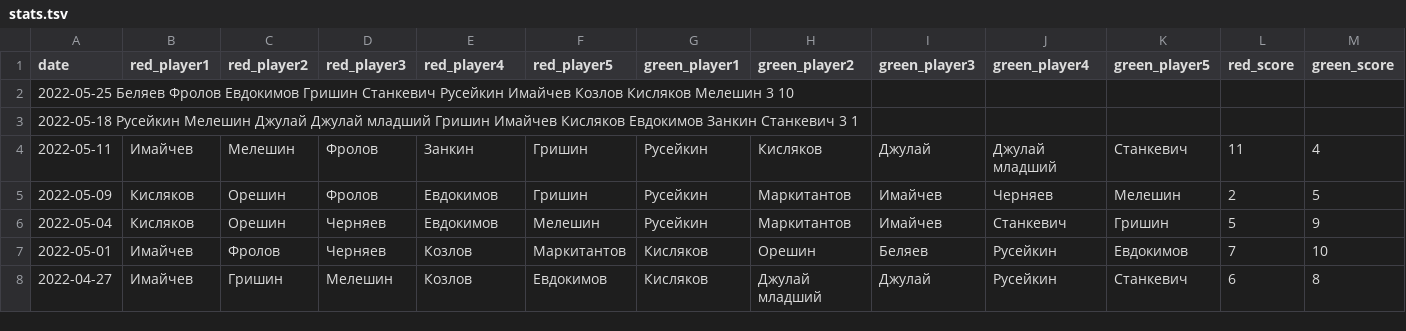
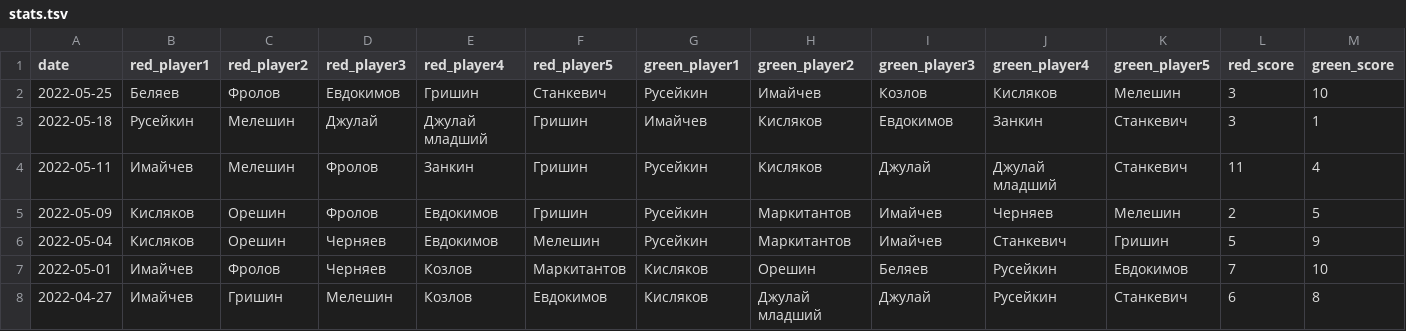
Before and after one commit to TermiNutZ/futzal_bot, a TSV file: stats.tsv, drawn as a sheet; only a part is shown.

Commit message:
Another file fix

```diff
--- a/stats.tsv
+++ b/stats.tsv
@@ -1,4 +1,4 @@
 date	red_player1	red_player2	red_player3	red_player4	red_player5	green_player1	green_player2	green_player3	green_player4	green_player5	red_score	green_score
-2022-05-25    Беляев    Фролов    Евдокимов    Гришин    Станкевич    Русейкин    Имайчев    Козлов    Кисляков    Мелешин    3    10
-2022-05-18    Русейкин    Мелешин    Джулай    Джулай младший    Гришин    Имайчев    Кисляков    Евдокимов    Занкин    Станкевич    3    1
+2022-05-25	Беляев	Фролов	Евдокимов	Гришин	Станкевич	Русейкин	Имайчев	Козлов	Кисляков	Мелешин	3	10
+2022-05-18	Русейкин	Мелешин	Джулай	Джулай младший	Гришин	Имайчев	Кисляков	Евдокимов	Занкин	Станкевич	3	1
 2022-05-11	Имайчев	Мелешин	Фролов	Занкин	Гришин	Русейкин	Кисляков	Джулай	Джулай младший	Станкевич	11	4
```
